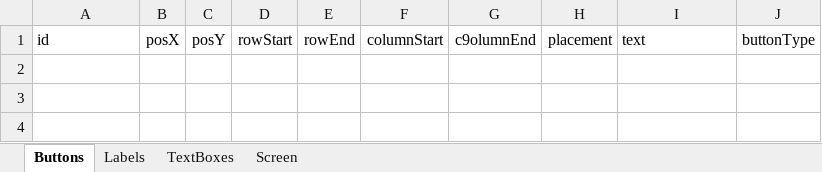
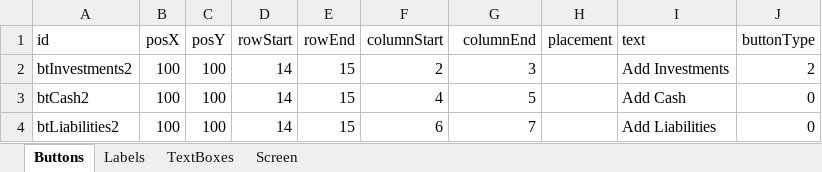
Before and after one commit to TejjasD/RapidGUIBase, an Excel workbook: config/layout/screen2Elements.xlsx, sheet Buttons, drawn as a sheet; values as stored, in another font and other column widths than the file's, no borders; the diff names each change by its address in the sheet, - before the commit and + after, or states it on an @@ line.

```diff
--- a/config/layout/screen2Elements.xlsx (sheet Buttons)
+++ b/config/layout/screen2Elements.xlsx (sheet Buttons)
-G1: c9olumnEnd
+G1: columnEnd
+row 2: btInvestments2 | 100 | 100 | 14 | 15 | 2 | 3 |  | Add Investments | 2
+row 3: btCash2 | 100 | 100 | 14 | 15 | 4 | 5 |  | Add Cash | 0
+row 4: btLiabilities2 | 100 | 100 | 14 | 15 | 6 | 7 |  | Add Liabilities | 0
```
Also changed, not shown: sheet TextBoxes, sheet Labels, config/layout/screen0Elements.xlsx, config/layout/screen1Elements.xlsx, 5 other files.
